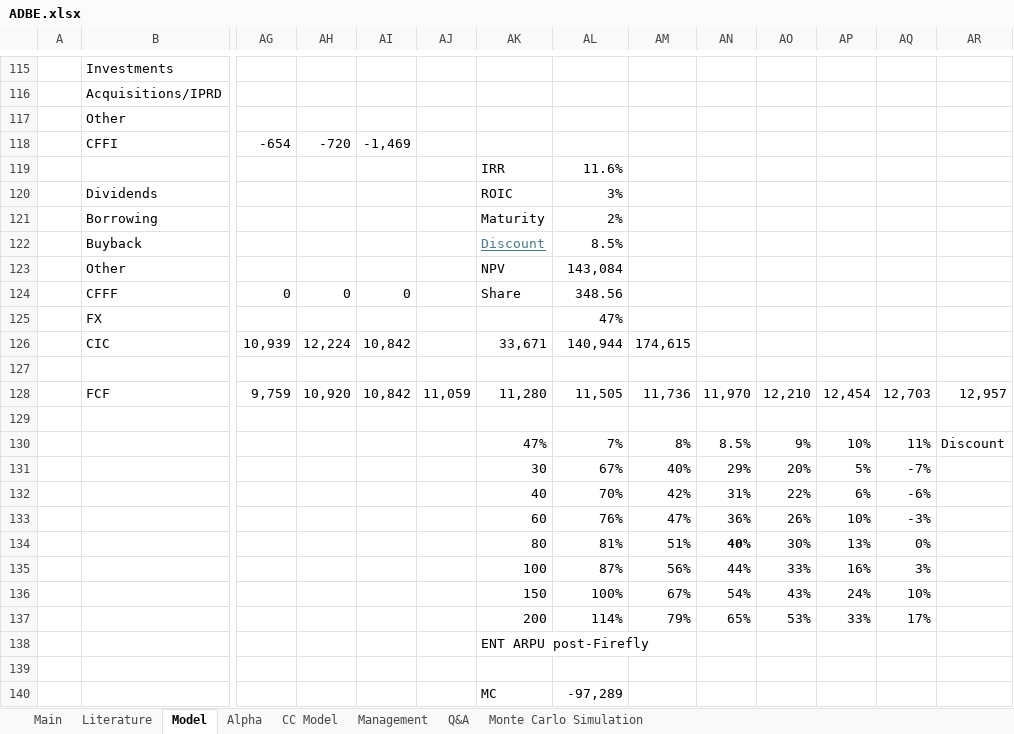
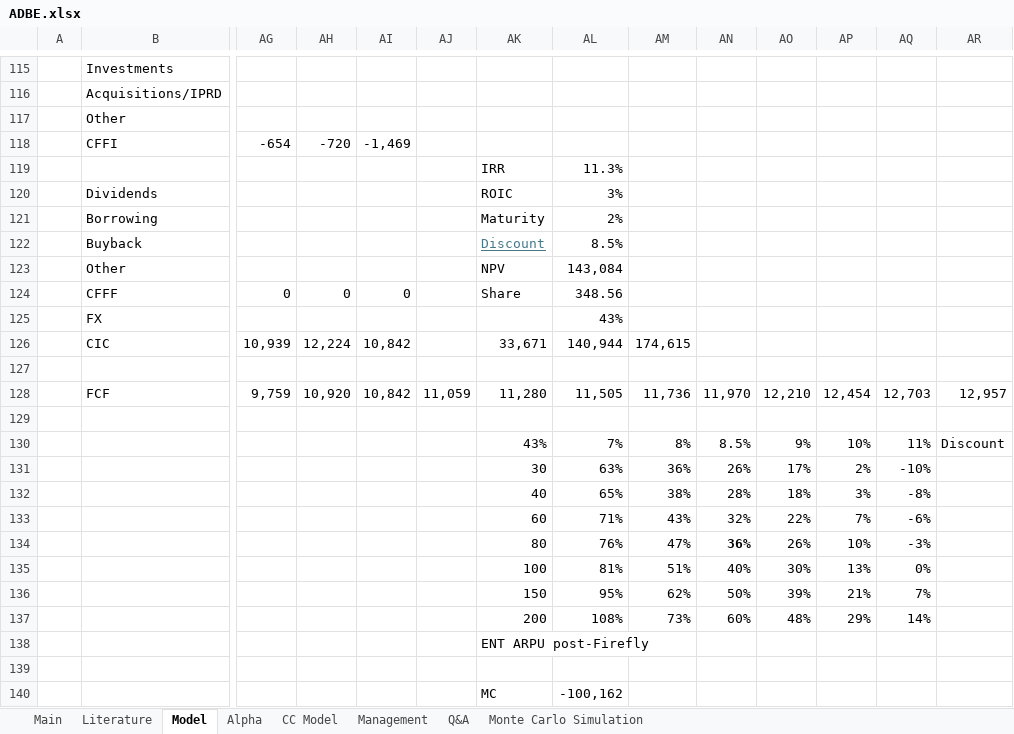
Before and after one commit to LiamRender/Portfolio-FinishedModels, an Excel workbook: ADBE.xlsx, sheet Model, drawn as a sheet; only a part is shown, gaps mark what is left out; values as stored, in another font and other column widths than the file's, no borders; charts and pictures and conditional formats not drawn; removed rows and columns are numbered as before the commit, all else as after; rows hold the shown columns only; the diff names each change by its address in the sheet, - before the commit and + after, or states it on an @@ line.

```diff
--- a/ADBE.xlsx (sheet Model)
+++ b/ADBE.xlsx (sheet Model)
-AL119: 11.6%
+AL119: 11.3%
-AL125: 47%
+AL125: 43%
-AK130: 47%
+AK130: 43%
-row 131:  |  |  |  |  |  | 30 | 67% | 40% | 29% | 20% | 5% | -7%
-row 132:  |  |  |  |  |  | 40 | 70% | 42% | 31% | 22% | 6% | -6%
+row 131:  |  |  |  |  |  | 30 | 63% | 36% | 26% | 17% | 2% | -10%
+row 132:  |  |  |  |  |  | 40 | 65% | 38% | 28% | 18% | 3% | -8%
+row 133:  |  |  |  |  |  | 60 | 71% | 43% | 32% | 22% | 7% | -6%
-AK134: 60
+AK134: 80
-AN134 bold: off
+AN134 bold: on
-AK135: 80
+AK135: 100
-AN135 bold: on
+AN135 bold: off
-row 135:  |  |  |  |  |  | 100 | 87% | 56% | 44% | 33% | 16% | 3%
-row 136:  |  |  |  |  |  | 150 | 100% | 67% | 54% | 43% | 24% | 10%
-row 137:  |  |  |  |  |  | 200 | 114% | 79% | 65% | 53% | 33% | 17%
+row 136:  |  |  |  |  |  | 150 | 95% | 62% | 50% | 39% | 21% | 7%
+row 137:  |  |  |  |  |  | 200 | 108% | 73% | 60% | 48% | 29% | 14%
-AL140: -97,289
+AL140: -100,162
```
Also changed, not shown: sheet Monte Carlo Simulation, sheet Main, sheet Alpha.
